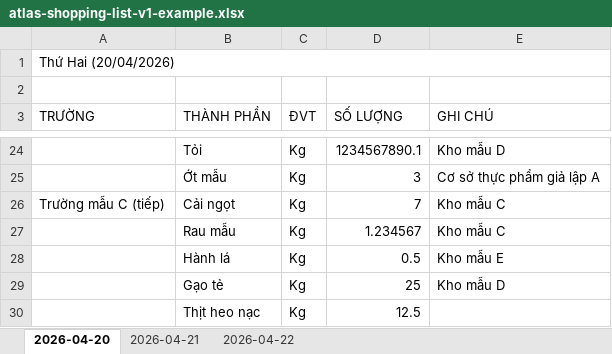
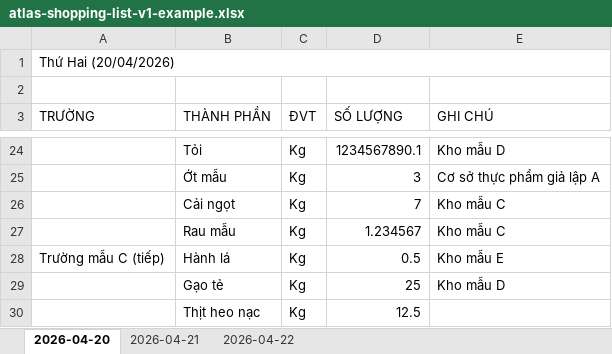
Before and after one commit to longpsu-bot/thuonghao-ops-erp, an Excel workbook: docs/xlsx/examples/atlas-shopping-list-v1-example.xlsx, sheet 2026-04-20, drawn as a sheet; only a part is shown, gaps mark what is left out; values as stored, in another font and other column widths than the file's, no cell formats; table styles not drawn; the diff names each change by its address in the sheet, - before the commit and + after, or states it on an @@ line.

```diff
--- a/docs/xlsx/examples/atlas-shopping-list-v1-example.xlsx (sheet 2026-04-20)
+++ b/docs/xlsx/examples/atlas-shopping-list-v1-example.xlsx (sheet 2026-04-20)
-A26 (TRƯỜNG): Trường mẫu C (tiếp)
+A26 (TRƯỜNG): (empty)
-A28 (TRƯỜNG): (empty)
+A28 (TRƯỜNG): Trường mẫu C (tiếp)
```
Also changed, not shown: sheet 2026-04-22, sheet 2026-04-21, cell formats, hidden cells, 10 other files.
